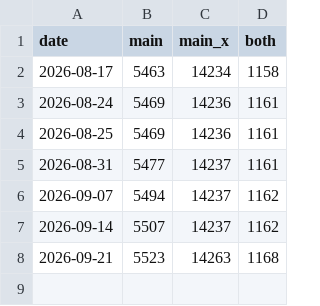
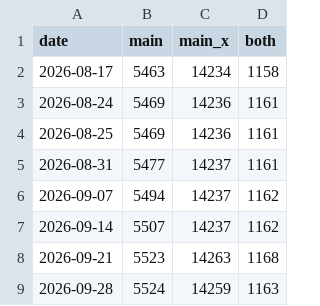
Before and after one commit to federicorubiano/anaconda-channel-repo, a CSV file: channel_history.csv, drawn as a sheet.

```diff
--- a/channel_history.csv
+++ b/channel_history.csv
@@ -8 +8,2 @@ date,main,main_x,both
 2026-09-21,5523,14263,1168
+2026-09-28,5524,14259,1163
```
Also changed, not shown: 3 other files.
